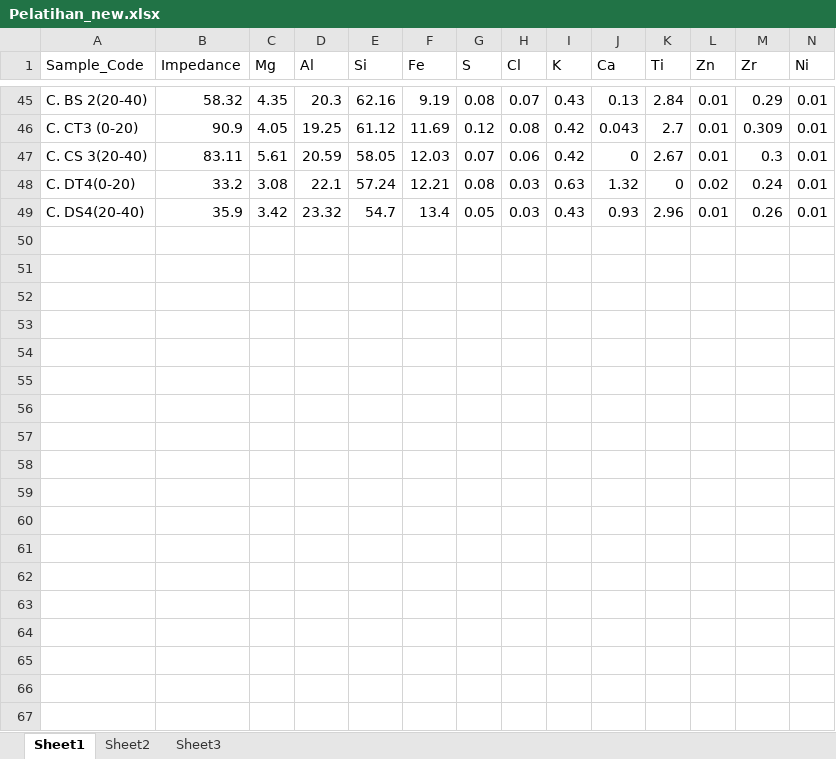
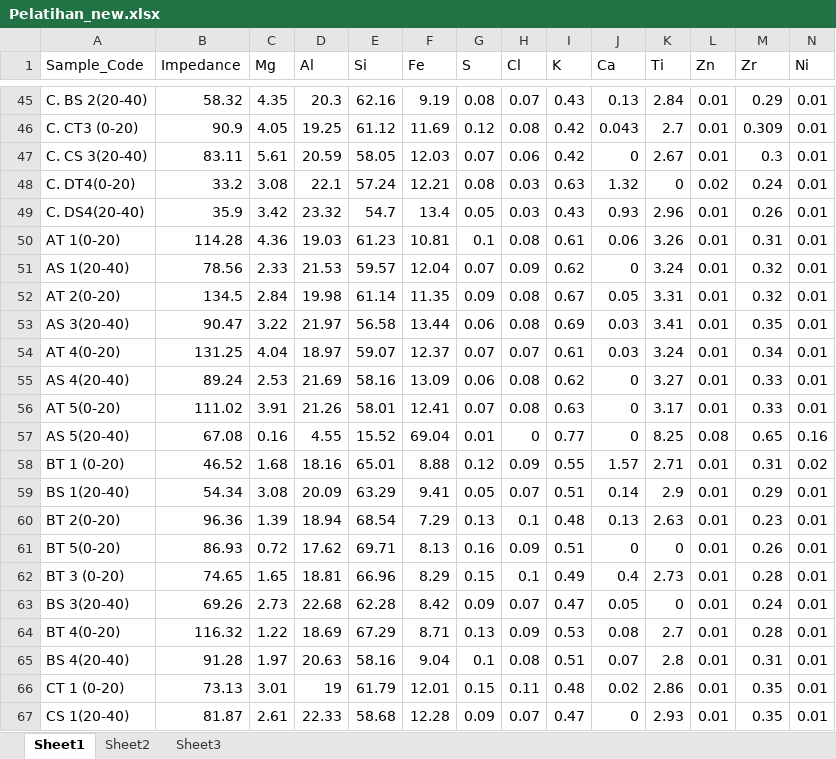
Before and after one commit to ddwugu/Streamlit-Unsur-Hara-Tanah, an Excel workbook: Pelatihan_new.xlsx, sheet Sheet1, drawn as a sheet; only a part is shown, gaps mark what is left out; values as stored, in another font and other column widths than the file's, no borders; rows hold the shown columns only; the diff covers the shown part only; the diff names each change by its address in the sheet, - before the commit and + after, or states it on an @@ line.

```diff
--- a/Pelatihan_new.xlsx (sheet Sheet1)
+++ b/Pelatihan_new.xlsx (sheet Sheet1)
+row 50: AT 1(0-20) | 114.28 | 4.36 | 19.03 | 61.23 | 10.81 | 0.1 | 0.08 | 0.61 | 0.06 | 3.26 | 0.01 | 0.31 | 0.01
+row 51: AS 1(20-40) | 78.56 | 2.33 | 21.53 | 59.57 | 12.04 | 0.07 | 0.09 | 0.62 | 0 | 3.24 | 0.01 | 0.32 | 0.01
+row 52: AT 2(0-20) | 134.5 | 2.84 | 19.98 | 61.14 | 11.35 | 0.09 | 0.08 | 0.67 | 0.05 | 3.31 | 0.01 | 0.32 | 0.01
+row 53: AS 3(20-40) | 90.47 | 3.22 | 21.97 | 56.58 | 13.44 | 0.06 | 0.08 | 0.69 | 0.03 | 3.41 | 0.01 | 0.35 | 0.01
+row 54: AT 4(0-20) | 131.25 | 4.04 | 18.97 | 59.07 | 12.37 | 0.07 | 0.07 | 0.61 | 0.03 | 3.24 | 0.01 | 0.34 | 0.01
+row 55: AS 4(20-40) | 89.24 | 2.53 | 21.69 | 58.16 | 13.09 | 0.06 | 0.08 | 0.62 | 0 | 3.27 | 0.01 | 0.33 | 0.01
+row 56: AT 5(0-20) | 111.02 | 3.91 | 21.26 | 58.01 | 12.41 | 0.07 | 0.08 | 0.63 | 0 | 3.17 | 0.01 | 0.33 | 0.01
+row 57: AS 5(20-40) | 67.08 | 0.16 | 4.55 | 15.52 | 69.04 | 0.01 | 0 | 0.77 | 0 | 8.25 | 0.08 | 0.65 | 0.16
+row 58: BT 1 (0-20) | 46.52 | 1.68 | 18.16 | 65.01 | 8.88 | 0.12 | 0.09 | 0.55 | 1.57 | 2.71 | 0.01 | 0.31 | 0.02
+row 59: BS 1(20-40) | 54.34 | 3.08 | 20.09 | 63.29 | 9.41 | 0.05 | 0.07 | 0.51 | 0.14 | 2.9 | 0.01 | 0.29 | 0.01
+row 60: BT 2(0-20) | 96.36 | 1.39 | 18.94 | 68.54 | 7.29 | 0.13 | 0.1 | 0.48 | 0.13 | 2.63 | 0.01 | 0.23 | 0.01
+row 61: BT 5(0-20) | 86.93 | 0.72 | 17.62 | 69.71 | 8.13 | 0.16 | 0.09 | 0.51 | 0 | 0 | 0.01 | 0.26 | 0.01
+row 62: BT 3 (0-20) | 74.65 | 1.65 | 18.81 | 66.96 | 8.29 | 0.15 | 0.1 | 0.49 | 0.4 | 2.73 | 0.01 | 0.28 | 0.01
+row 63: BS 3(20-40) | 69.26 | 2.73 | 22.68 | 62.28 | 8.42 | 0.09 | 0.07 | 0.47 | 0.05 | 0 | 0.01 | 0.24 | 0.01
+row 64: BT 4(0-20) | 116.32 | 1.22 | 18.69 | 67.29 | 8.71 | 0.13 | 0.09 | 0.53 | 0.08 | 2.7 | 0.01 | 0.28 | 0.01
+row 65: BS 4(20-40) | 91.28 | 1.97 | 20.63 | 58.16 | 9.04 | 0.1 | 0.08 | 0.51 | 0.07 | 2.8 | 0.01 | 0.31 | 0.01
+row 66: CT 1 (0-20) | 73.13 | 3.01 | 19 | 61.79 | 12.01 | 0.15 | 0.11 | 0.48 | 0.02 | 2.86 | 0.01 | 0.35 | 0.01
+row 67: CS 1(20-40) | 81.87 | 2.61 | 22.33 | 58.68 | 12.28 | 0.09 | 0.07 | 0.47 | 0 | 2.93 | 0.01 | 0.35 | 0.01
```
Also changed, not shown: 30 added rows elsewhere in this sheet, 1 other file.
